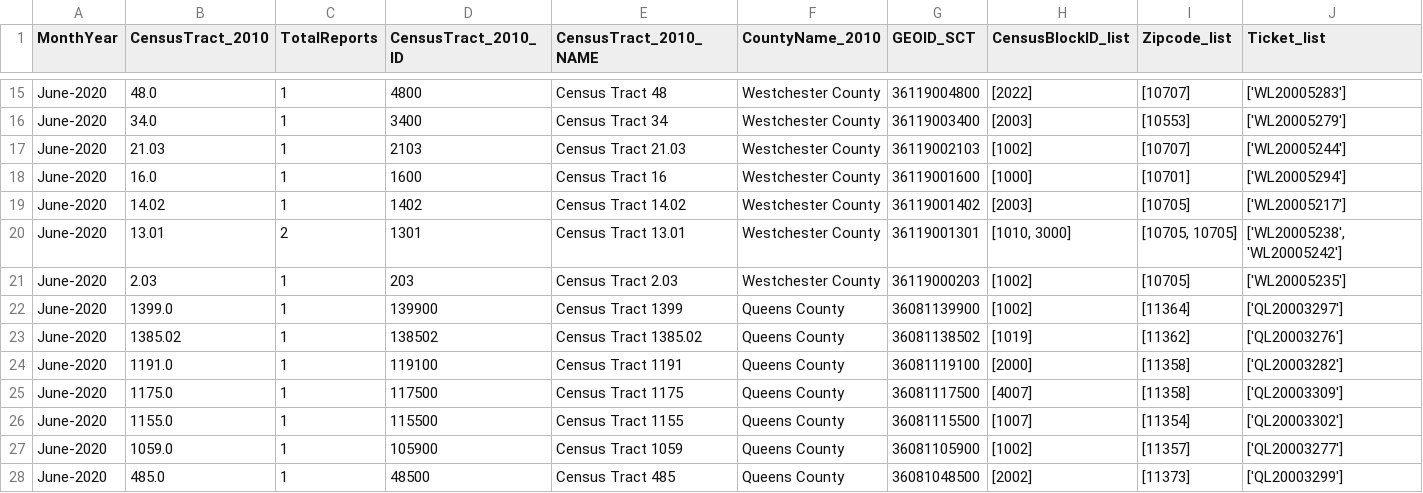
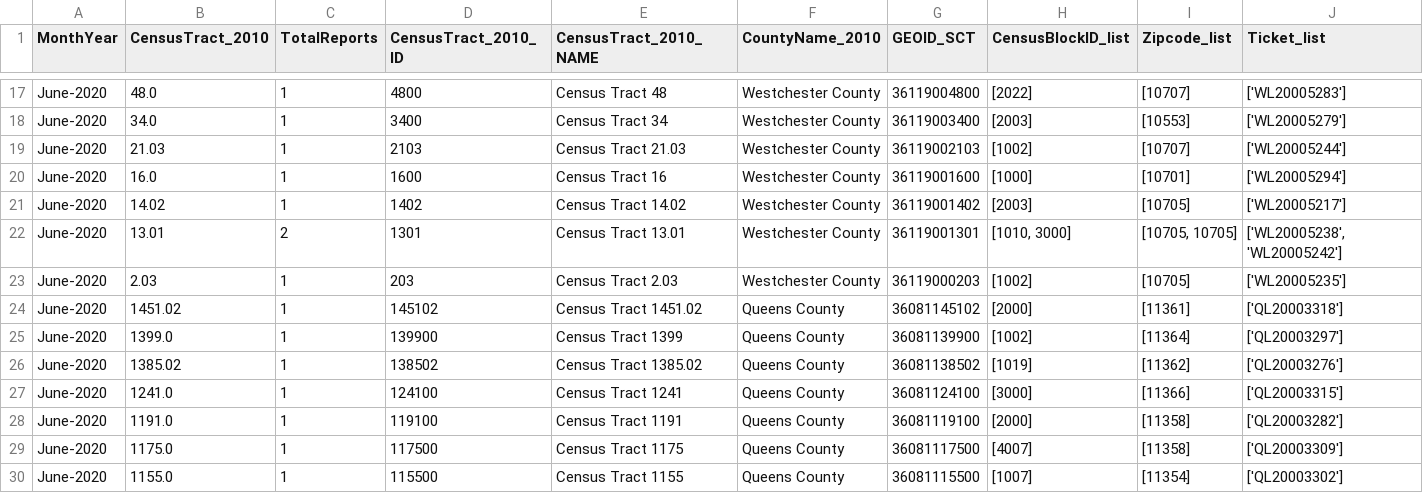
Before and after one commit to mhasan004/GasLeakProject, a CSV file: Getting_GasLeak_Data/DataFiles/ConEdison/GasHistory_2010_ReportFrequency_Monthly.csv, drawn as a sheet; only a part is shown, gaps mark what is left out; the shorter side is filled out with more unchanged rows; rows hold the shown columns only; the diff covers the shown part only; the diff names each change by its address in the sheet, - before the commit and + after, or states it on an @@ line.

```diff
--- a/Getting_GasLeak_Data/DataFiles/ConEdison/GasHistory_2010_ReportFrequency_Monthly.csv
+++ b/Getting_GasLeak_Data/DataFiles/ConEdison/GasHistory_2010_ReportFrequency_Monthly.csv
+row 24: June-2020 | 1451.02 | 1 | 145102 | Census Tract 1451.02 | Queens County | 36081145102 | [2000] | [11361] | ['QL20003318']
+row 27: June-2020 | 1241.0 | 1 | 124100 | Census Tract 1241 | Queens County | 36081124100 | [3000] | [11366] | ['QL20003315']
```
Also changed, not shown: 7 added rows and 10 edited cells elsewhere in this file, Getting_GasLeak_Data/DataFiles/ConEdison/GasHistory_2010_ConEdisonTracts.csv, Getting_GasLeak_Data/DataFiles/ConEdison/GasHistory_2010_ReportFrequency_Hourly.csv.
